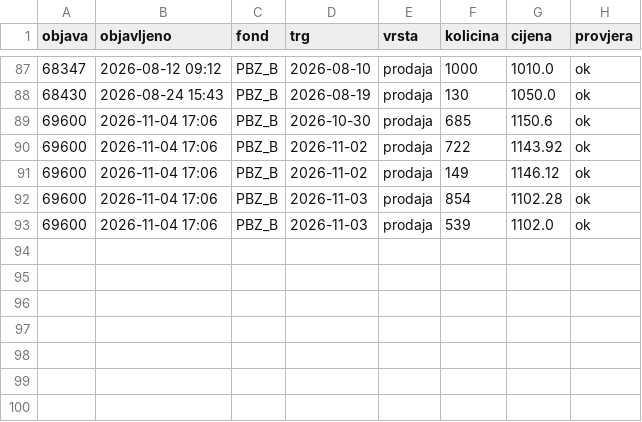
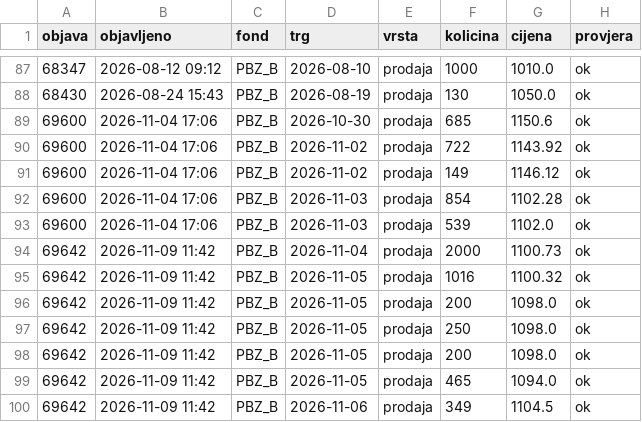
Before and after one commit to luksakurtela2-bot/koei, a CSV file: data/mar.csv, drawn as a sheet; only a part is shown, gaps mark what is left out; the diff names each change by its address in the sheet, - before the commit and + after, or states it on an @@ line.

```diff
--- a/data/mar.csv
+++ b/data/mar.csv
+row 94: 69642 | 2026-11-09 11:42 | PBZ_B | 2026-11-04 | prodaja | 2000 | 1100.73 | ok
+row 95: 69642 | 2026-11-09 11:42 | PBZ_B | 2026-11-05 | prodaja | 1016 | 1100.32 | ok
+row 96: 69642 | 2026-11-09 11:42 | PBZ_B | 2026-11-05 | prodaja | 200 | 1098.0 | ok
+row 97: 69642 | 2026-11-09 11:42 | PBZ_B | 2026-11-05 | prodaja | 250 | 1098.0 | ok
+row 98: 69642 | 2026-11-09 11:42 | PBZ_B | 2026-11-05 | prodaja | 200 | 1098.0 | ok
+row 99: 69642 | 2026-11-09 11:42 | PBZ_B | 2026-11-05 | prodaja | 465 | 1094.0 | ok
+row 100: 69642 | 2026-11-09 11:42 | PBZ_B | 2026-11-06 | prodaja | 349 | 1104.5 | ok
```
Also changed, not shown: data/mar_pregled.csv, 2 other files.
